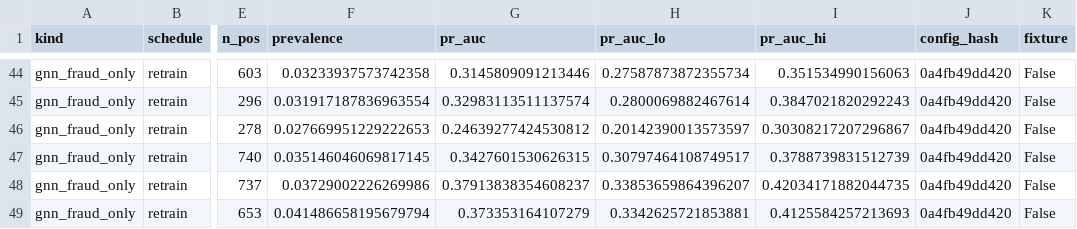
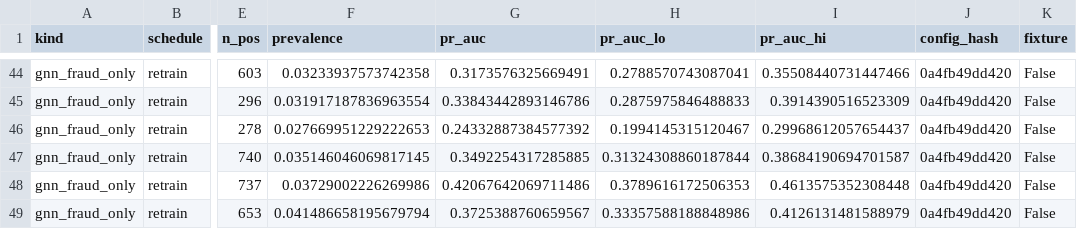
Before and after one commit to jackalaka21/unified-risk-engine, a CSV file: plots/drift_weekly.csv, drawn as a sheet; only a part is shown, gaps mark what is left out; the diff covers the shown part only; the diff names each change by its address in the sheet, - before the commit and + after, or states it on an @@ line.

```diff
--- a/plots/drift_weekly.csv
+++ b/plots/drift_weekly.csv
-G44 (pr_auc): 0.3145809091213446
+G44 (pr_auc): 0.3173576325669491
-H44 (pr_auc_lo): 0.27587873872355734
+H44 (pr_auc_lo): 0.2788570743087041
-I44 (pr_auc_hi): 0.351534990156063
+I44 (pr_auc_hi): 0.35508440731447466
-G45 (pr_auc): 0.32983113511137574
+G45 (pr_auc): 0.33843442893146786
-H45 (pr_auc_lo): 0.2800069882467614
+H45 (pr_auc_lo): 0.2875975846488833
-I45 (pr_auc_hi): 0.3847021820292243
+I45 (pr_auc_hi): 0.3914390516523309
-G46 (pr_auc): 0.24639277424530812
+G46 (pr_auc): 0.24332887384577392
-H46 (pr_auc_lo): 0.20142390013573597
+H46 (pr_auc_lo): 0.1994145315120467
-I46 (pr_auc_hi): 0.30308217207296867
+I46 (pr_auc_hi): 0.29968612057654437
-G47 (pr_auc): 0.3427601530626315
+G47 (pr_auc): 0.3492254317285885
-H47 (pr_auc_lo): 0.30797464108749517
+H47 (pr_auc_lo): 0.31324308860187844
-I47 (pr_auc_hi): 0.3788739831512739
+I47 (pr_auc_hi): 0.38684190694701587
-G48 (pr_auc): 0.37913838354608237
+G48 (pr_auc): 0.42067642069711486
-H48 (pr_auc_lo): 0.33853659864396207
+H48 (pr_auc_lo): 0.3789616172506353
-I48 (pr_auc_hi): 0.42034171882044735
+I48 (pr_auc_hi): 0.4613575352308448
-G49 (pr_auc): 0.373353164107279
+G49 (pr_auc): 0.3725388760659567
-H49 (pr_auc_lo): 0.3342625721853881
+H49 (pr_auc_lo): 0.33357588188848986
-I49 (pr_auc_hi): 0.4125584257213693
+I49 (pr_auc_hi): 0.4126131481588979
```
Also changed, not shown: 30 edited cells elsewhere in this file, plots/drift_summary.csv, plots/results_account.csv, 17 other files.
